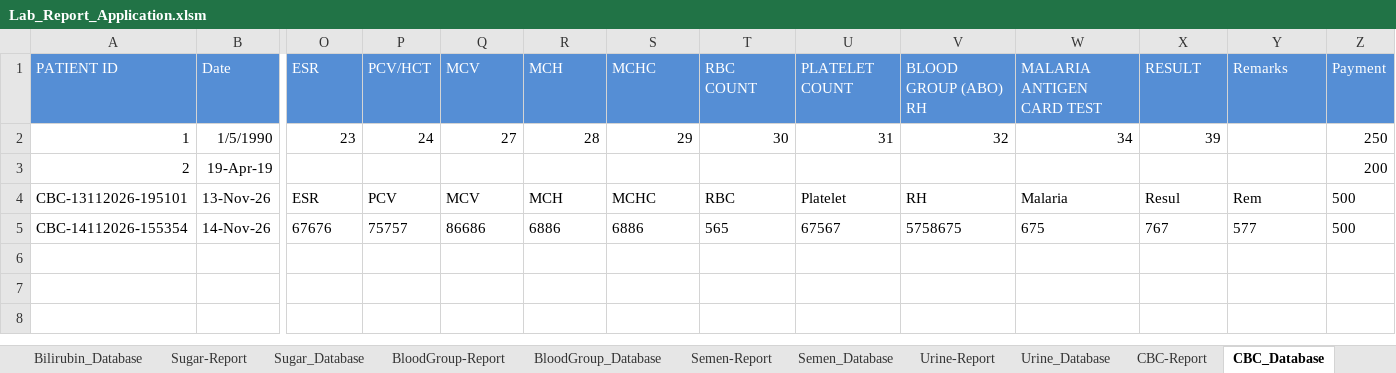
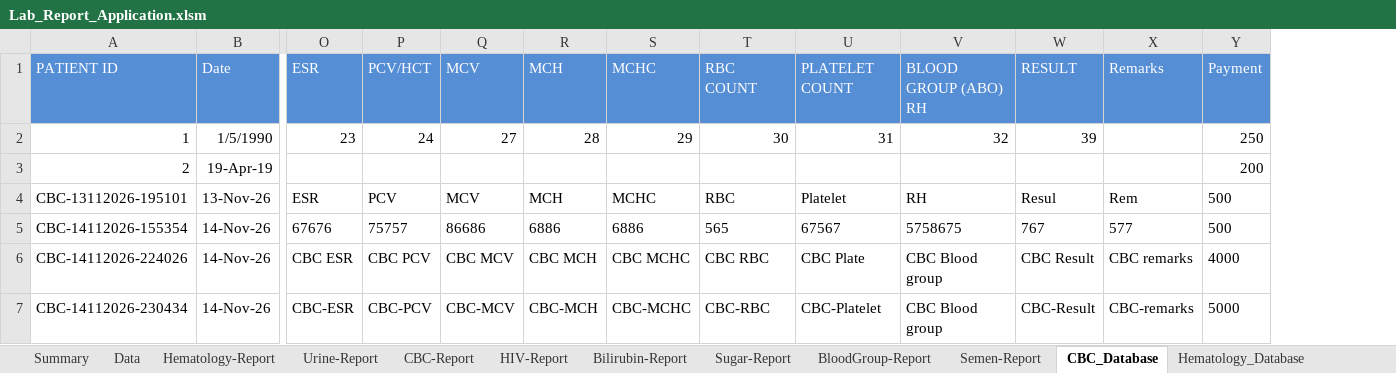
Before and after one commit to Manishsharma59/VBA_Based_Path_Lab_Application, an Excel workbook: Lab_Report_Application.xlsm, sheet CBC_Database, drawn as a sheet; only a part is shown, gaps mark what is left out; values as stored, in another font and other column widths than the file's, no borders; removed rows and columns are numbered as before the commit, all else as after; rows hold the shown columns only; the diff names each change by its address in the sheet, - before the commit and + after, or states it on an @@ line.

```diff
--- a/Lab_Report_Application.xlsm (sheet CBC_Database)
+++ b/Lab_Report_Application.xlsm (sheet CBC_Database)
@@ sheet tab order changed: Summary | Data | Hematology-Report | Urine-Report | CBC-Report | HIV-Report | Bilirubin-Report | Sugar-Report | BloodGroup-Report | Semen-Report | CBC_Database | Hematology_Database @@
-column W, rows 1-5: MALARIA ANTIGEN CARD TEST | 34 |  | Malaria | 675
+row 6: CBC-14112026-224026 | 14-Nov-26 | CBC ESR | CBC PCV | CBC MCV | CBC MCH | CBC MCHC | CBC RBC | CBC Plate | CBC Blood group | CBC Result | CBC remarks | 4000
+row 7: CBC-14112026-230434 | 14-Nov-26 | CBC-ESR | CBC-PCV | CBC-MCV | CBC-MCH | CBC-MCHC | CBC-RBC | CBC-Platelet | CBC Blood group | CBC-Result | CBC-remarks | 5000
```
Also changed, not shown: sheet Hematology_Database, sheet Bilirubin-Report, sheet Sugar-Report, sheet BloodGroup-Report, sheet HIV-Report, sheet Semen-Report, 10 more sheets, formulas that keep their value, charts or pictures, 9 other files.
